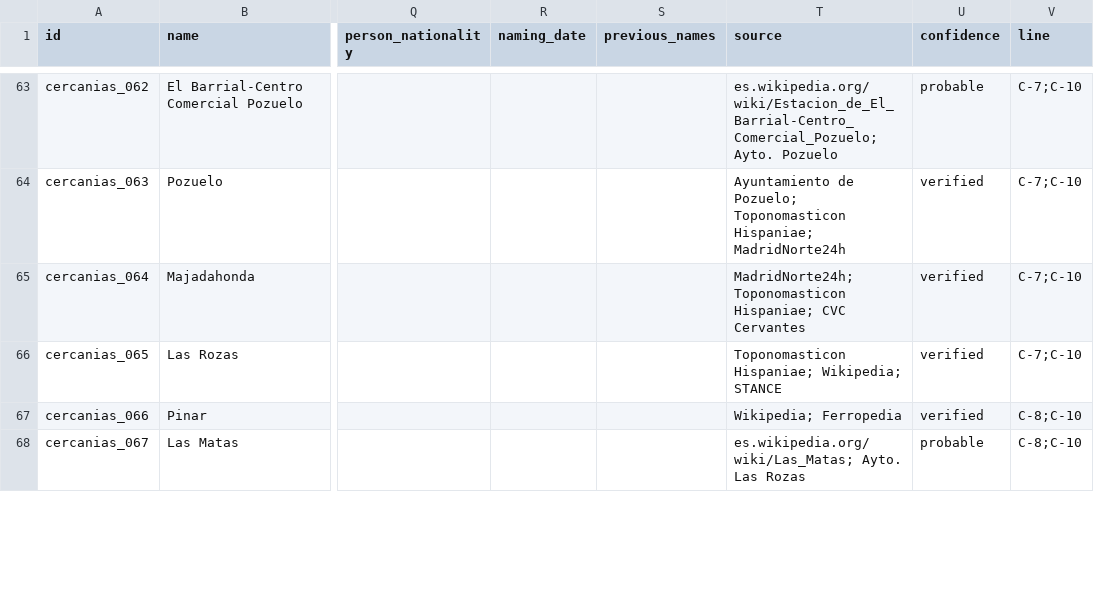
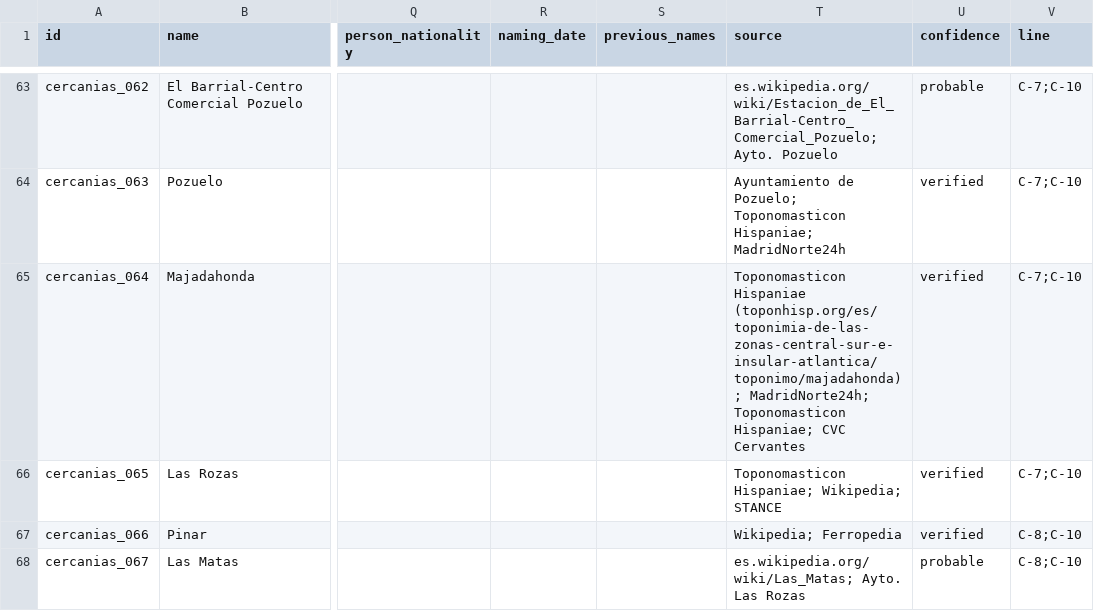
Before and after one commit to lbm364dl/toponyms-origins, a CSV file: data/madrid_cercanias_stations.csv, drawn as a sheet; only a part is shown, gaps mark what is left out; the diff covers the shown part only; the diff names each change by its address in the sheet, - before the commit and + after, or states it on an @@ line.

```diff
--- a/data/madrid_cercanias_stations.csv
+++ b/data/madrid_cercanias_stations.csv
-T65 (source): MadridNorte24h; Toponomasticon…
+T65 (source): Toponomasticon Hispaniae (toponhisp.org/es/toponimia-de-las-zonas-central-sur-e-insular-atlantica/toponimo/majadahonda); MadridNorte24h; Toponomasticon…
```
Also changed, not shown: 6 edited cells elsewhere in this file.
